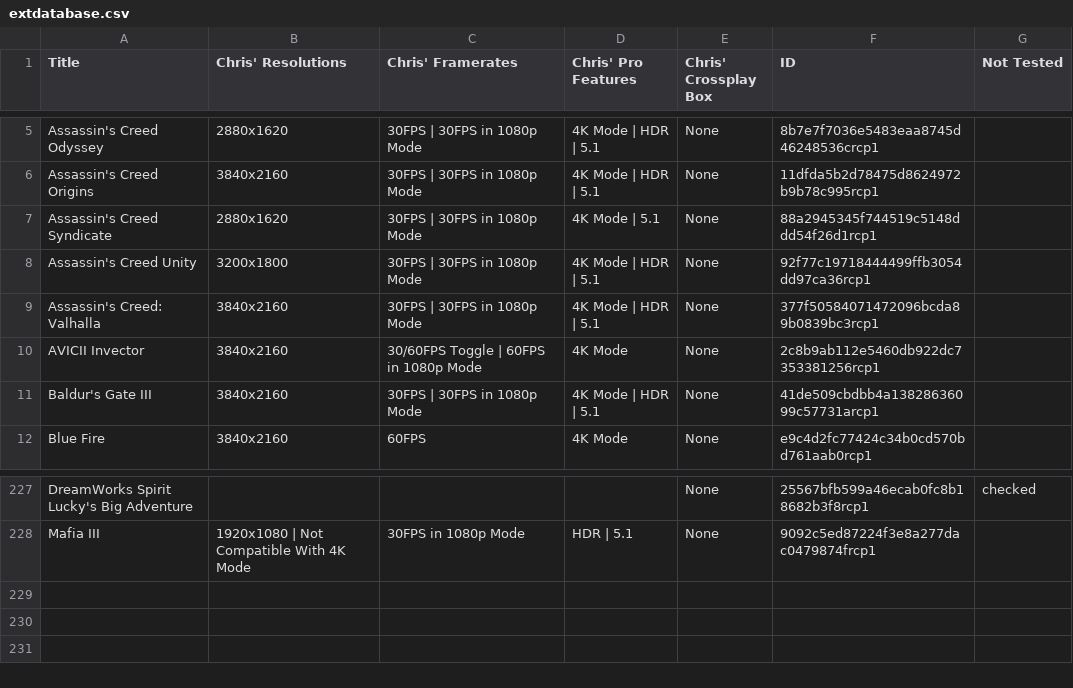
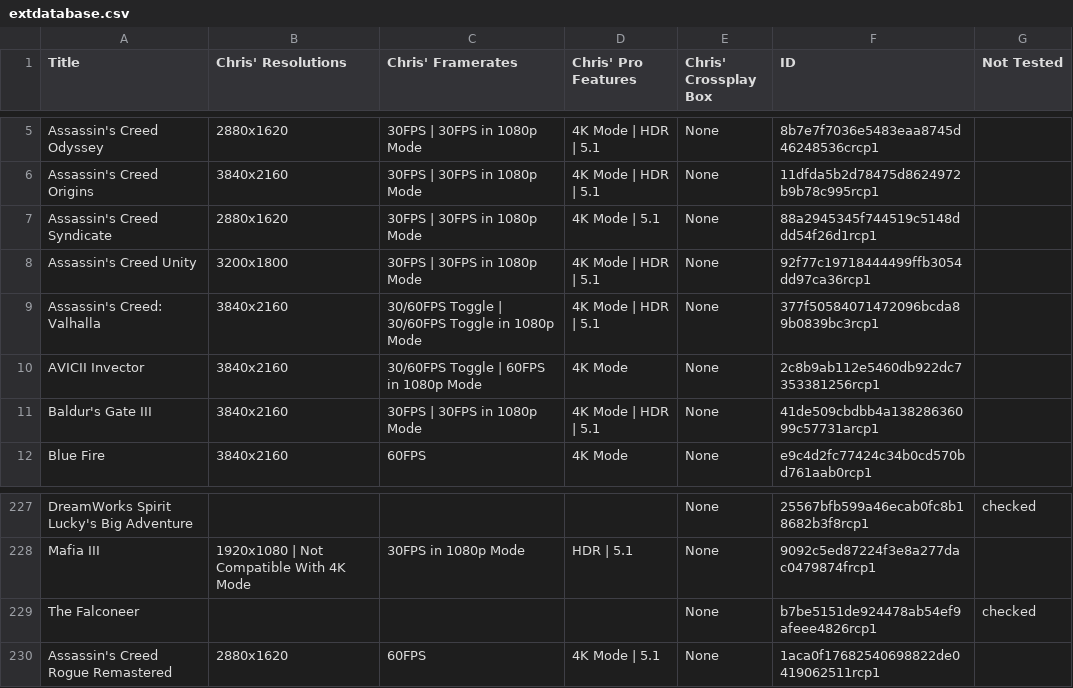
Before and after one commit to ChristopherKlay/StadiaEnhanced, a CSV file: include/extdatabase.csv, drawn as a sheet; only a part is shown, gaps mark what is left out.

Commit message:
Add files via upload

```diff
--- a/include/extdatabase.csv
+++ b/include/extdatabase.csv
@@ -8,3 +8,3 @@ Assassin's Creed Syndicate,2880x1620,30FPS | 30FPS in 1080p Mode,4K Mode | 5.1,N
 Assassin's Creed Unity,3200x1800,30FPS | 30FPS in 1080p Mode,4K Mode | HDR | 5.1,None,92f77c19718444499ffb3054dd97ca36rcp1,
-Assassin's Creed: Valhalla,3840x2160,30FPS | 30FPS in 1080p Mode,4K Mode | HDR | 5.1,None,377f50584071472096bcda89b0839bc3rcp1,
+Assassin's Creed: Valhalla,3840x2160,30/60FPS Toggle | 30/60FPS Toggle in 1080p Mode,4K Mode | HDR | 5.1,None,377f50584071472096bcda89b0839bc3rcp1,
 AVICII Invector,3840x2160,30/60FPS Toggle | 60FPS in 1080p Mode,4K Mode,None,2c8b9ab112e5460db922dc7353381256rcp1,
@@ -228 +228,3 @@ DreamWorks Spirit Lucky's Big Adventure,,,,None,25567bfb599a46ecab0fc8b18682b3f8
 Mafia III,1920x1080 | Not Compatible With 4K Mode,30FPS in 1080p Mode,HDR | 5.1,None,9092c5ed87224f3e8a277dac0479874frcp1,
+The Falconeer,,,,None,b7be5151de924478ab54ef9afeee4826rcp1,checked
+Assassin's Creed Rogue Remastered,2880x1620,60FPS,4K Mode | 5.1,None,1aca0f17682540698822de0419062511rcp1,
```
